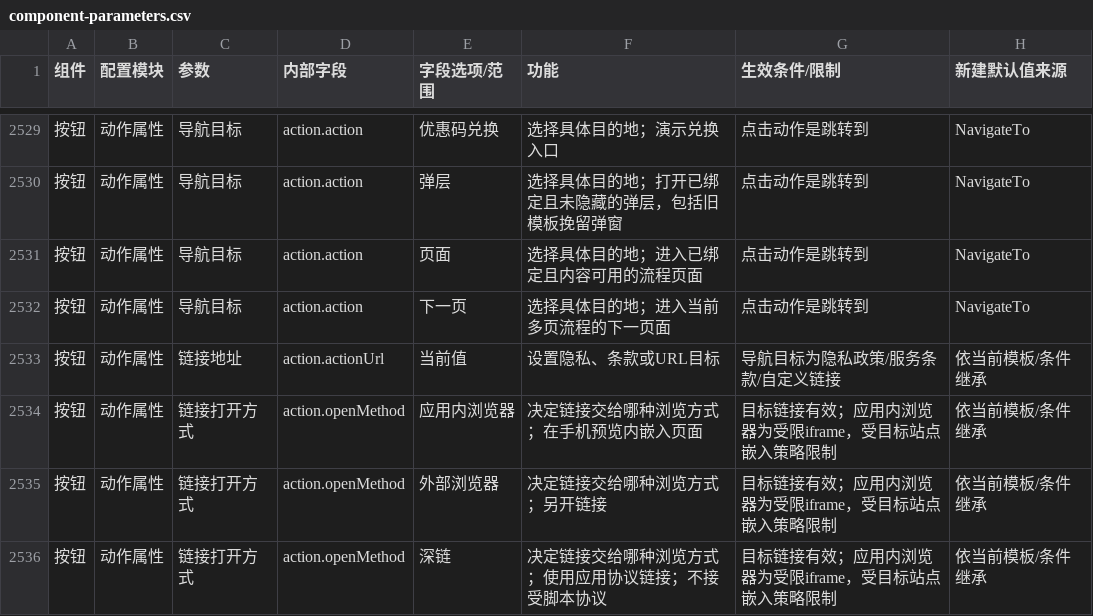
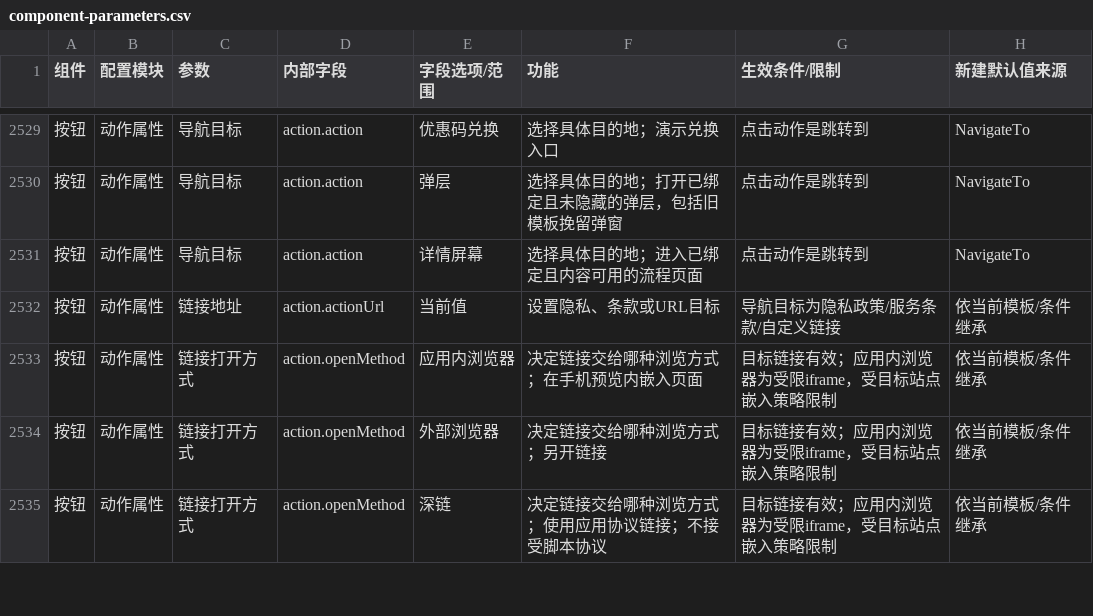
Before and after one commit to aujing090520-create/adapty-paywall-rebuild-demo, a CSV file: docs/component-parameters.csv, drawn as a sheet; only a part is shown, gaps mark what is left out; the diff covers the shown part only.

```diff
--- a/docs/component-parameters.csv
+++ b/docs/component-parameters.csv
@@ -2530,4 +2530,3 @@
 "按钮","动作属性","导航目标","action.action","弹层","选择具体目的地；打开已绑定且未隐藏的弹层，包括旧模板挽留弹窗","点击动作是跳转到","NavigateTo"
-"按钮","动作属性","导航目标","action.action","页面","选择具体目的地；进入已绑定且内容可用的流程页面","点击动作是跳转到","NavigateTo"
-"按钮","动作属性","导航目标","action.action","下一页","选择具体目的地；进入当前多页流程的下一页面","点击动作是跳转到","NavigateTo"
+"按钮","动作属性","导航目标","action.action","详情屏幕","选择具体目的地；进入已绑定且内容可用的流程页面","点击动作是跳转到","NavigateTo"
 "按钮","动作属性","链接地址","action.actionUrl","当前值","设置隐私、条款或URL目标","导航目标为隐私政策/服务条款/自定义链接","依当前模板/条件继承"
```
Also changed, not shown: 5 added rows, 1 removed row and 6 edited cells elsewhere in this file, 18 other files.
